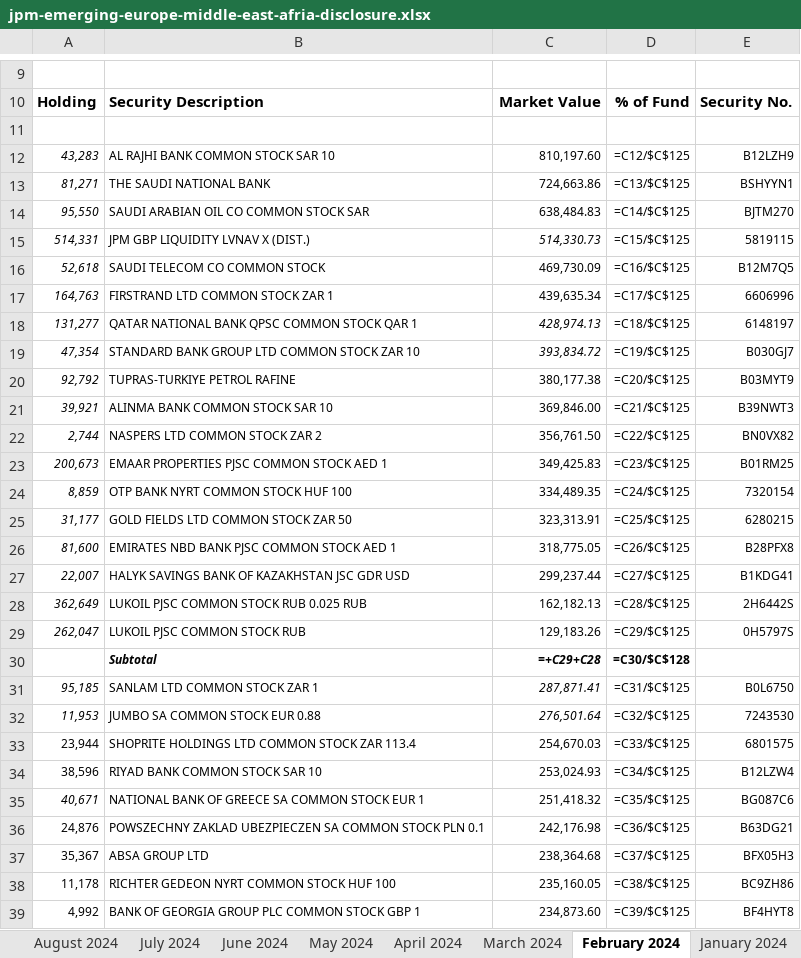
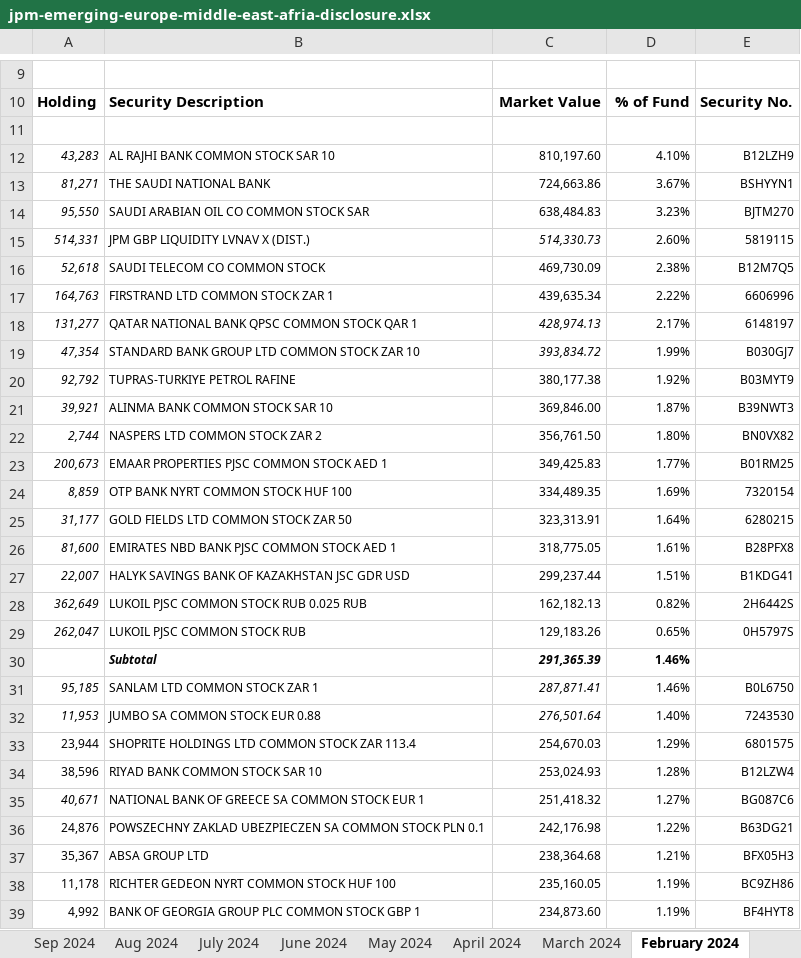
Before and after one commit to CraigCarey/FinanceDump, an Excel workbook: jema/jpm-emerging-europe-middle-east-afria-disclosure.xlsx, sheet February 2024, drawn as a sheet; only a part is shown, gaps mark what is left out; values as stored, in another font and other column widths than the file's, no borders; formulas without a stored value are shown as written; conditional formats not drawn; removed rows and columns are numbered as before the commit, all else as after; the diff covers the shown part only; the diff names each change by its address in the sheet, - before the commit and + after, or states it on an @@ line.

```diff
--- a/jema/jpm-emerging-europe-middle-east-afria-disclosure.xlsx (sheet February 2024)
+++ b/jema/jpm-emerging-europe-middle-east-afria-disclosure.xlsx (sheet February 2024)
-sheet tab: August 2024
+sheet tab: Sep 2024
+sheet tab: Aug 2024
-D12: =C12/$C$125
+D12: 4.10%
-D13: =C13/$C$125
+D13: 3.67%
-D14: =C14/$C$125
+D14: 3.23%
-D15: =C15/$C$125
+D15: 2.60%
-D16: =C16/$C$125
+D16: 2.38%
-D17: =C17/$C$125
+D17: 2.22%
-D18: =C18/$C$125
+D18: 2.17%
-D19: =C19/$C$125
+D19: 1.99%
-D20: =C20/$C$125
+D20: 1.92%
-D21: =C21/$C$125
+D21: 1.87%
-D22: =C22/$C$125
+D22: 1.80%
-D23: =C23/$C$125
+D23: 1.77%
-D24: =C24/$C$125
+D24: 1.69%
-D25: =C25/$C$125
+D25: 1.64%
-D26: =C26/$C$125
+D26: 1.61%
-D27: =C27/$C$125
+D27: 1.51%
-D28: =C28/$C$125
+D28: 0.82%
-D29: =C29/$C$125
+D29: 0.65%
-row 30:  | Subtotal | =+C29+C28 | =C30/$C$128
+row 30:  | Subtotal | 291,365.39 | 1.46%
-D31: =C31/$C$125
+D31: 1.46%
-D32: =C32/$C$125
+D32: 1.40%
-D33: =C33/$C$125
+D33: 1.29%
-D34: =C34/$C$125
+D34: 1.28%
-D35: =C35/$C$125
+D35: 1.27%
-D36: =C36/$C$125
+D36: 1.22%
-D37: =C37/$C$125
+D37: 1.21%
-D38: =C38/$C$125
+D38: 1.19%
-D39: =C39/$C$125
+D39: 1.19%
```
Also changed, not shown: 7 added rows, 7 removed rows and 81 edited cells elsewhere in this sheet, sheet March 2024, sheet July 2024, sheet June 2024, sheet May 2024, sheet April 2024, sheet January 2024, 24 more sheets, other sheet tabs, hidden cells, 1 other file.
